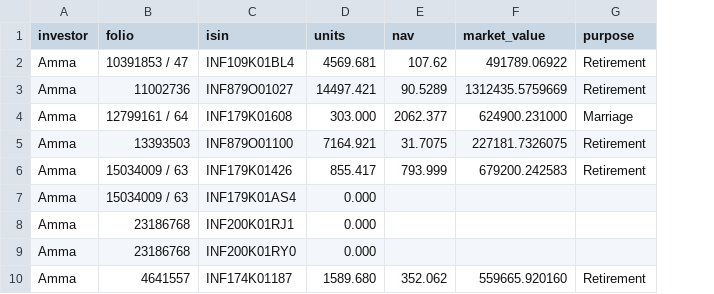
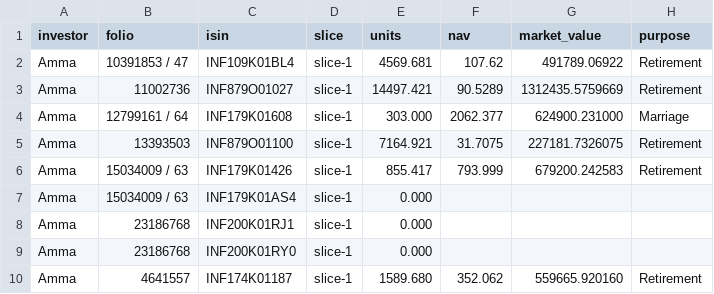
Before and after one commit to rrajeshkannan/lakshya, a CSV file: data/lps/positions.csv, drawn as a sheet; only a part is shown; the diff names each change by its address in the sheet, - before the commit and + after, or states it on an @@ line.

Commit message:
feat(lps): implement 4-part slice position key, transition manifest exporter, and stateful reconciler

```diff
--- a/data/lps/positions.csv
+++ b/data/lps/positions.csv
+column D (slice), rows 2-10: all slice-1
```
Also changed, not shown: 13 other files.
